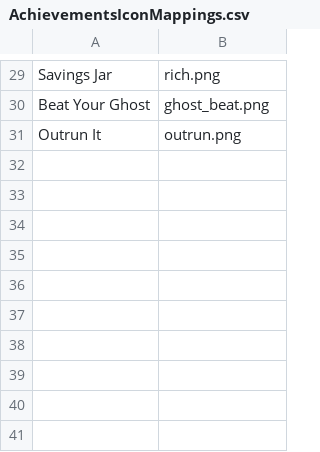
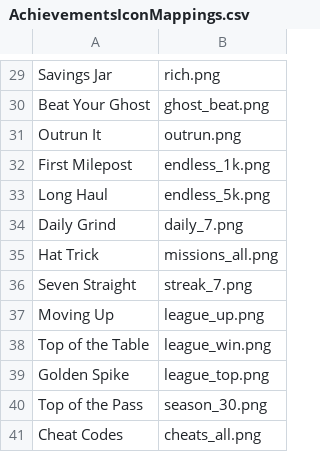
Before and after one commit to breedocaster/TrestleRun, a CSV file: store/achievements/AchievementsIconMappings.csv, drawn as a sheet; only a part is shown, gaps mark what is left out.

```diff
--- a/store/achievements/AchievementsIconMappings.csv
+++ b/store/achievements/AchievementsIconMappings.csv
@@ -31 +31,11 @@ Beat Your Ghost,ghost_beat.png
 Outrun It,outrun.png
+First Milepost,endless_1k.png
+Long Haul,endless_5k.png
+Daily Grind,daily_7.png
+Hat Trick,missions_all.png
+Seven Straight,streak_7.png
+Moving Up,league_up.png
+Top of the Table,league_win.png
+Golden Spike,league_top.png
+Top of the Pass,season_30.png
+Cheat Codes,cheats_all.png
```
Also changed, not shown: store/achievements/AchievementsMetadata.csv, store/achievements/achievements.csv, 42 other files.
